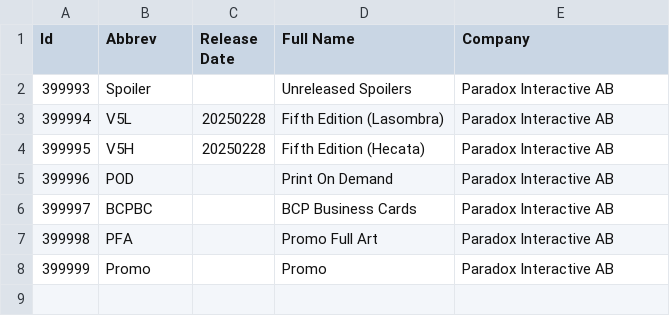
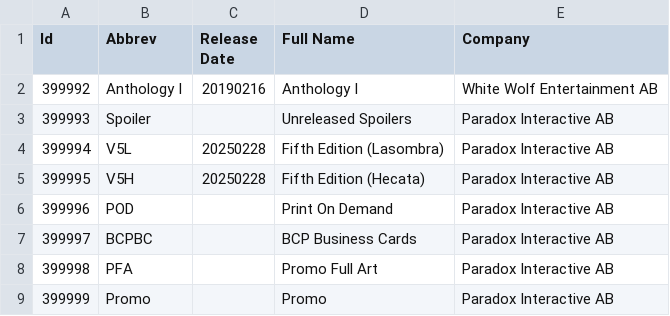
Before and after one commit to Zavierazo/vtesdecks-back, a CSV file: src/main/resources/data/vtessets_custom.csv, drawn as a sheet; the diff names each change by its address in the sheet, - before the commit and + after, or states it on an @@ line.

Commit message:
feat(shop): add locale support to CardShopEntity and TcgMarketScheduler, update unique constraints and handle Anthology I set mapping

```diff
--- a/src/main/resources/data/vtessets_custom.csv
+++ b/src/main/resources/data/vtessets_custom.csv
+row 2: 399992 | Anthology I | 20190216 | Anthology I | White Wolf Entertainment AB
```
Also changed, not shown: 11 other files.
